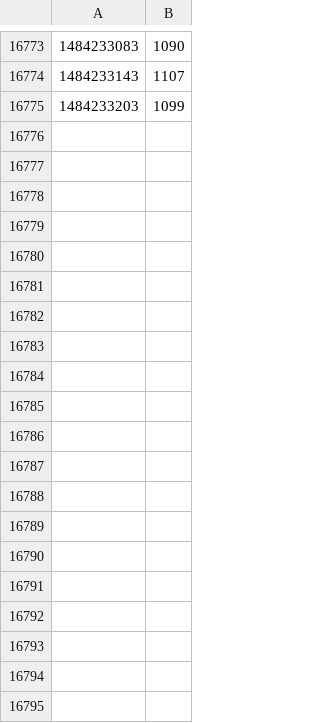
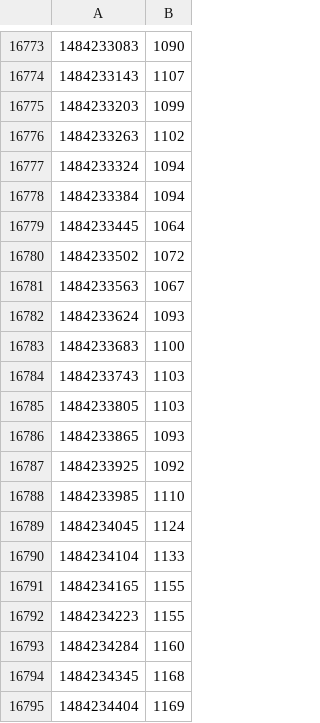
Before and after one commit to rbtvstats/rbtvdata, a CSV file: live/2017-01.csv, drawn as a sheet; only a part is shown, gaps mark what is left out; the diff covers the shown part only.

Commit message:
update live data

```diff
--- a/live/2017-01.csv
+++ b/live/2017-01.csv
@@ -16775 +16775,21 @@
 1484233203,1099
+1484233263,1102
+1484233324,1094
+1484233384,1094
+1484233445,1064
+1484233502,1072
+1484233563,1067
+1484233624,1093
+1484233683,1100
+1484233743,1103
+1484233805,1103
+1484233865,1093
+1484233925,1092
+1484233985,1110
+1484234045,1124
+1484234104,1133
+1484234165,1155
+1484234223,1155
+1484234284,1160
+1484234345,1168
+1484234404,1169
```
Also changed, not shown: 39 added rows elsewhere in this file, 1 other file.
